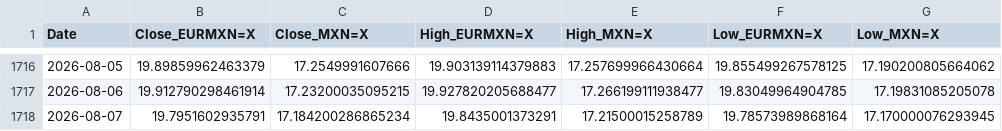
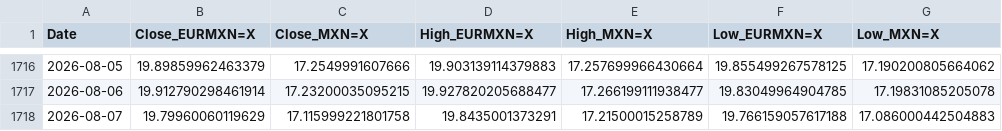
Before and after one commit to davidrmh/github_sandbox, a CSV file: src/output/prices.csv, drawn as a sheet; only a part is shown, gaps mark what is left out; the diff names each change by its address in the sheet, - before the commit and + after, or states it on an @@ line.

```diff
--- a/src/output/prices.csv
+++ b/src/output/prices.csv
-B1718 (Close_EURMXN=X): 19.7951602935791
+B1718 (Close_EURMXN=X): 19.79960060119629
-C1718 (Close_MXN=X): 17.184200286865234
+C1718 (Close_MXN=X): 17.115999221801758
-F1718 (Low_EURMXN=X): 19.78573989868164
+F1718 (Low_EURMXN=X): 19.766159057617188
-G1718 (Low_MXN=X): 17.170000076293945
+G1718 (Low_MXN=X): 17.086000442504883
```
